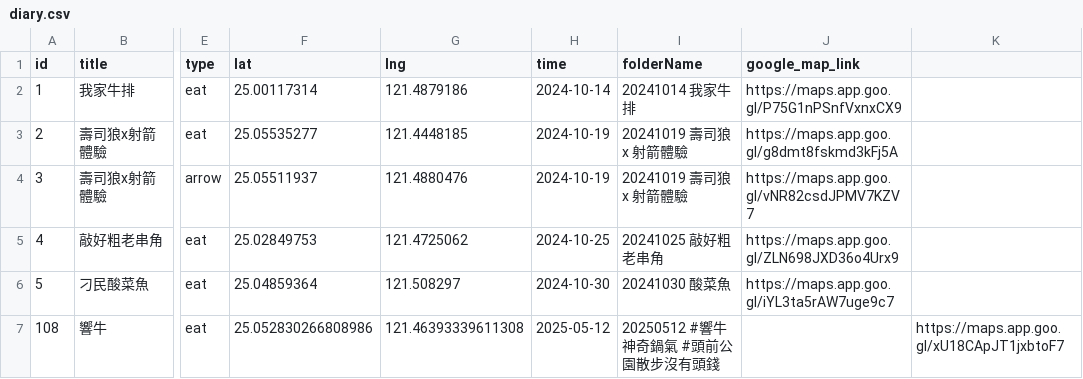
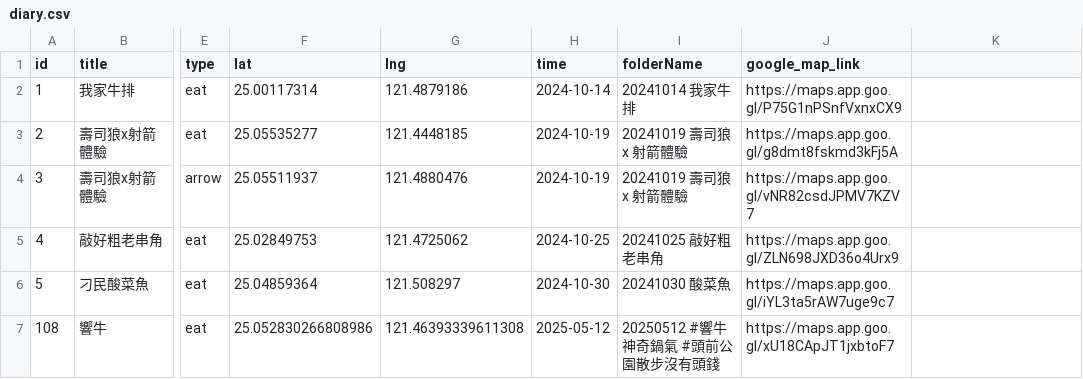
Before and after one commit to sm245735/confession-site, a CSV file: data/diary.csv, drawn as a sheet; only a part is shown, gaps mark what is left out; the diff names each change by its address in the sheet, - before the commit and + after, or states it on an @@ line.

Commit message:
Update diary.csv

```diff
--- a/data/diary.csv
+++ b/data/diary.csv
-J7 (google_map_link): (empty)
+J7 (google_map_link): https://maps.app.goo.gl/xU18CApJT1jxbtoF7
-K7: https://maps.app.goo.gl/xU18CApJT1jxbtoF7
+K7: (empty)
```
